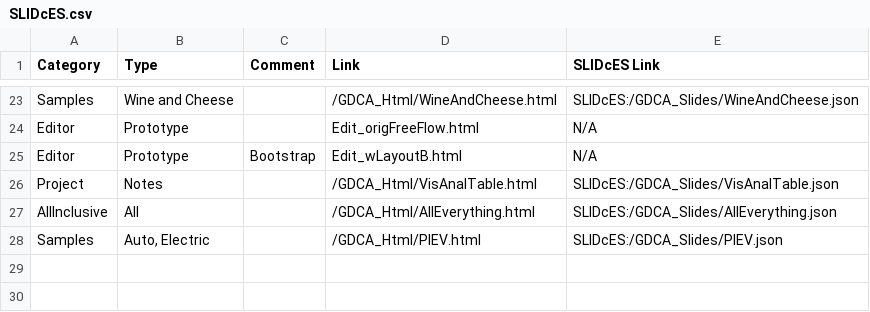
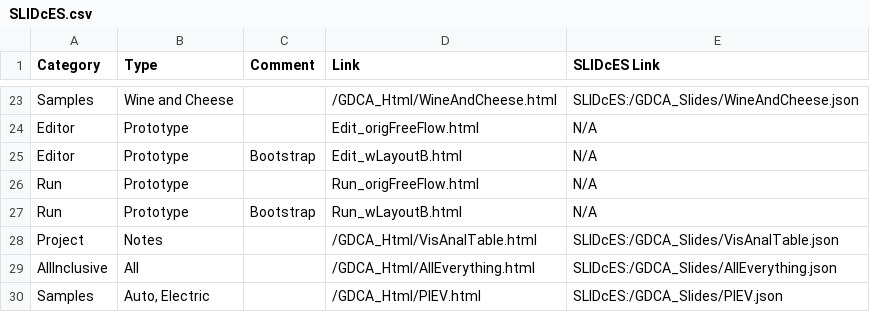
Before and after one commit to 12Lab/SLIDcES, a CSV file: CSV_Samples/SLIDcES.csv, drawn as a sheet; only a part is shown, gaps mark what is left out.

Commit message:
0.99.102b Run. MySafeInfo.com basic data examples

```diff
--- a/CSV_Samples/SLIDcES.csv
+++ b/CSV_Samples/SLIDcES.csv
@@ -25,2 +25,4 @@ Editor,Prototype,,Edit_origFreeFlow.html,N/A
 Editor,Prototype,Bootstrap,Edit_wLayoutB.html,N/A
+Run,Prototype,,Run_origFreeFlow.html,N/A
+Run,Prototype,Bootstrap,Run_wLayoutB.html,N/A
 Project,Notes,,/GDCA_Html/VisAnalTable.html,SLIDcES:/GDCA_Slides/VisAnalTable.json
```
Also changed, not shown: 5 other files.
